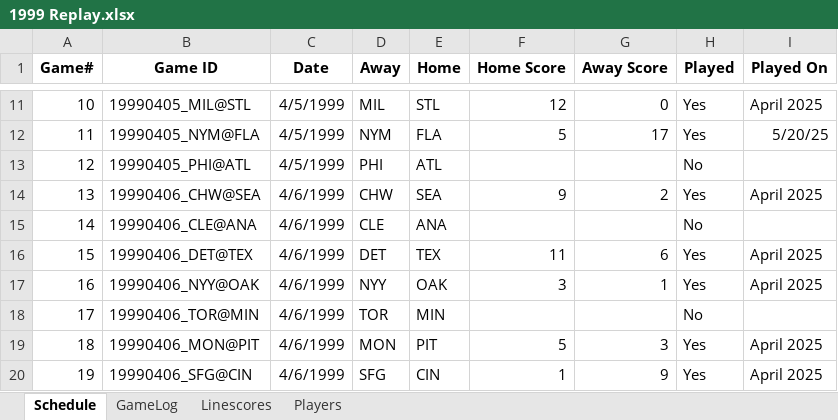
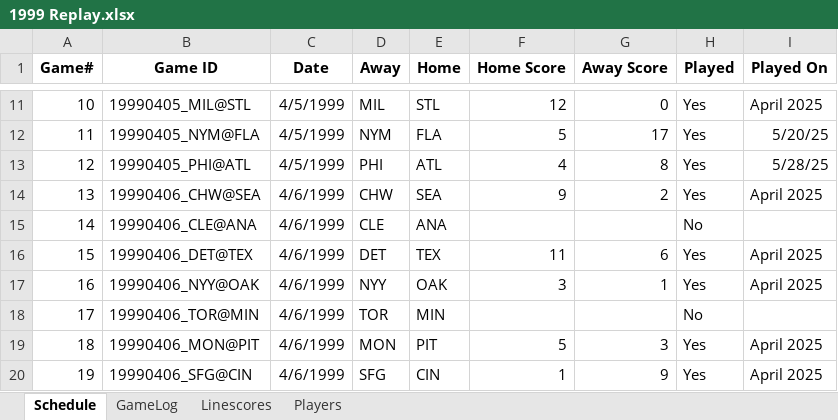
Before and after one commit to jrg06009/JGSOM, an Excel workbook: data/1999 Replay.xlsx, sheet Schedule, drawn as a sheet; only a part is shown, gaps mark what is left out; values as stored, in another font and other column widths than the file's, no borders; the diff names each change by its address in the sheet, - before the commit and + after, or states it on an @@ line.

```diff
--- a/data/1999 Replay.xlsx (sheet Schedule)
+++ b/data/1999 Replay.xlsx (sheet Schedule)
-F13 (Home Score): (empty)
+F13 (Home Score): 4
-G13 (Away Score): (empty)
+G13 (Away Score): 8
-H13 (Played): No
+H13 (Played): Yes
-I13 (Played On): (empty)
+I13 (Played On): 5/28/25
```
Also changed, not shown: sheet GameLog.
